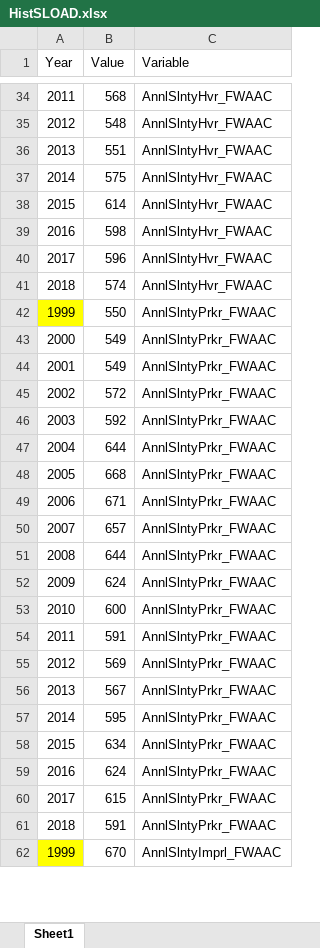
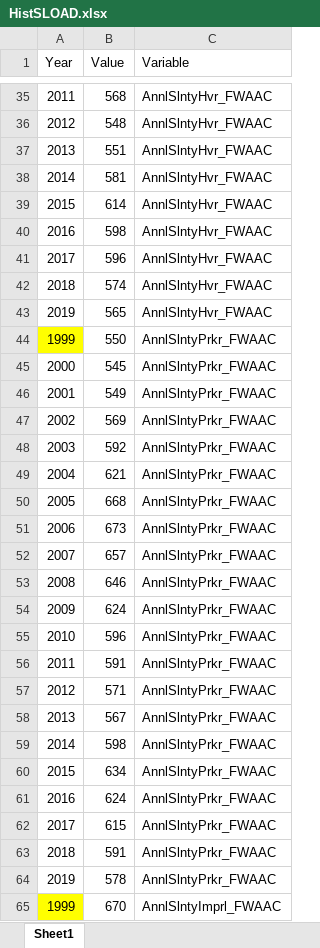
Before and after one commit to usbr/RW-RDF-Process-Plot, an Excel workbook: data/HistSLOAD.xlsx, sheet Sheet1, drawn as a sheet; only a part is shown, gaps mark what is left out; values as stored, in another font and other column widths than the file's, no borders; removed rows and columns are numbered as before the commit, all else as after; the diff covers the shown part only; the diff names each change by its address in the sheet, - before the commit and + after, or states it on an @@ line.

```diff
--- a/data/HistSLOAD.xlsx (sheet Sheet1)
+++ b/data/HistSLOAD.xlsx (sheet Sheet1)
-B38 (Value): 575
+B38 (Value): 581
+row 43: 2019 | 565 | AnnlSlntyHvr_FWAAC
+row 45: 2000 | 545 | AnnlSlntyPrkr_FWAAC
@@ column A (Year) renumbered between rows 46 and 79 @@
-row 44: 2001 | 549 | AnnlSlntyPrkr_FWAAC
-B47 (Value): 572
+B47 (Value): 569
-B49 (Value): 644
+B49 (Value): 621
-B51 (Value): 671
+B51 (Value): 673
-B53 (Value): 644
+B53 (Value): 646
-B55 (Value): 600
+B55 (Value): 596
-B57 (Value): 569
+B57 (Value): 571
-B59 (Value): 595
+B59 (Value): 598
+row 64: 2019 | 578 | AnnlSlntyPrkr_FWAAC
```
Also changed, not shown: 3 added rows, 1 removed row and 20 edited cells elsewhere in this sheet, formulas that keep their value, 4 other files.
